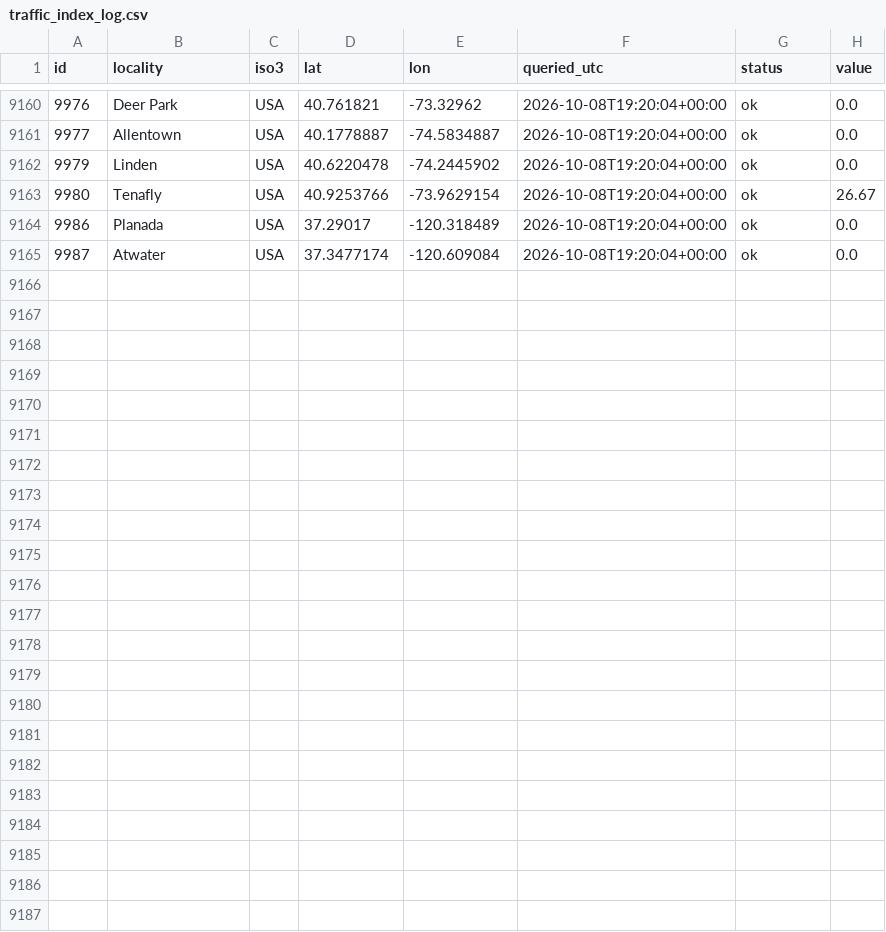
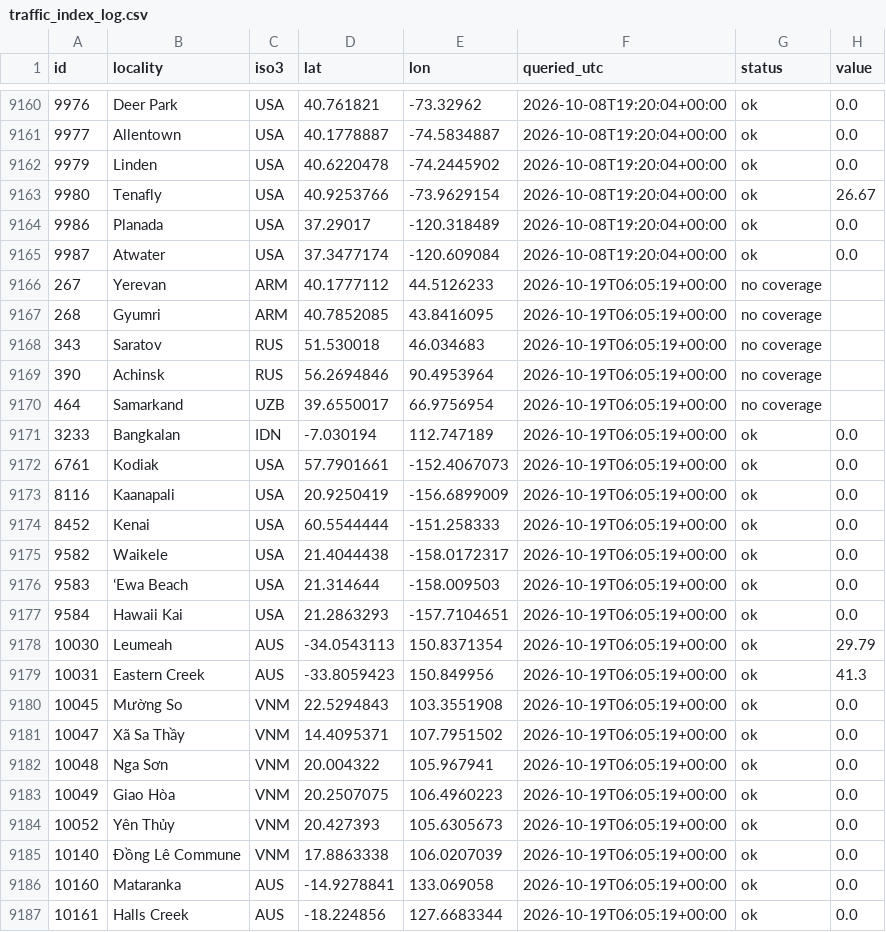
Before and after one commit to crowd-dataset/crowd, a CSV file: logs/traffic_index_log.csv, drawn as a sheet; only a part is shown, gaps mark what is left out; the diff names each change by its address in the sheet, - before the commit and + after, or states it on an @@ line.

```diff
--- a/logs/traffic_index_log.csv
+++ b/logs/traffic_index_log.csv
+row 9166: 267 | Yerevan | ARM | 40.1777112 | 44.5126233 | 2026-10-19T06:05:19+00:00 | no coverage
+row 9167: 268 | Gyumri | ARM | 40.7852085 | 43.8416095 | 2026-10-19T06:05:19+00:00 | no coverage
+row 9168: 343 | Saratov | RUS | 51.530018 | 46.034683 | 2026-10-19T06:05:19+00:00 | no coverage
+row 9169: 390 | Achinsk | RUS | 56.2694846 | 90.4953964 | 2026-10-19T06:05:19+00:00 | no coverage
+row 9170: 464 | Samarkand | UZB | 39.6550017 | 66.9756954 | 2026-10-19T06:05:19+00:00 | no coverage
+row 9171: 3233 | Bangkalan | IDN | -7.030194 | 112.747189 | 2026-10-19T06:05:19+00:00 | ok | 0.0
+row 9172: 6761 | Kodiak | USA | 57.7901661 | -152.4067073 | 2026-10-19T06:05:19+00:00 | ok | 0.0
+row 9173: 8116 | Kaanapali | USA | 20.9250419 | -156.6899009 | 2026-10-19T06:05:19+00:00 | ok | 0.0
+row 9174: 8452 | Kenai | USA | 60.5544444 | -151.258333 | 2026-10-19T06:05:19+00:00 | ok | 0.0
+row 9175: 9582 | Waikele | USA | 21.4044438 | -158.0172317 | 2026-10-19T06:05:19+00:00 | ok | 0.0
+row 9176: 9583 | ʻEwa Beach | USA | 21.314644 | -158.009503 | 2026-10-19T06:05:19+00:00 | ok | 0.0
+row 9177: 9584 | Hawaii Kai | USA | 21.2863293 | -157.7104651 | 2026-10-19T06:05:19+00:00 | ok | 0.0
+row 9178: 10030 | Leumeah | AUS | -34.0543113 | 150.8371354 | 2026-10-19T06:05:19+00:00 | ok | 29.79
+row 9179: 10031 | Eastern Creek | AUS | -33.8059423 | 150.849956 | 2026-10-19T06:05:19+00:00 | ok | 41.3
+row 9180: 10045 | Mường So | VNM | 22.5294843 | 103.3551908 | 2026-10-19T06:05:19+00:00 | ok | 0.0
+row 9181: 10047 | Xã Sa Thầy | VNM | 14.4095371 | 107.7951502 | 2026-10-19T06:05:19+00:00 | ok | 0.0
+row 9182: 10048 | Nga Sơn | VNM | 20.004322 | 105.967941 | 2026-10-19T06:05:19+00:00 | ok | 0.0
+row 9183: 10049 | Giao Hòa | VNM | 20.2507075 | 106.4960223 | 2026-10-19T06:05:19+00:00 | ok | 0.0
+row 9184: 10052 | Yên Thủy | VNM | 20.427393 | 105.6305673 | 2026-10-19T06:05:19+00:00 | ok | 0.0
+row 9185: 10140 | Đồng Lê Commune | VNM | 17.8863338 | 106.0207039 | 2026-10-19T06:05:19+00:00 | ok | 0.0
+row 9186: 10160 | Mataranka | AUS | -14.9278841 | 133.069058 | 2026-10-19T06:05:19+00:00 | ok | 0.0
+row 9187: 10161 | Halls Creek | AUS | -18.224856 | 127.6683344 | 2026-10-19T06:05:19+00:00 | ok | 0.0
```
Also changed, not shown: 1 other file.
